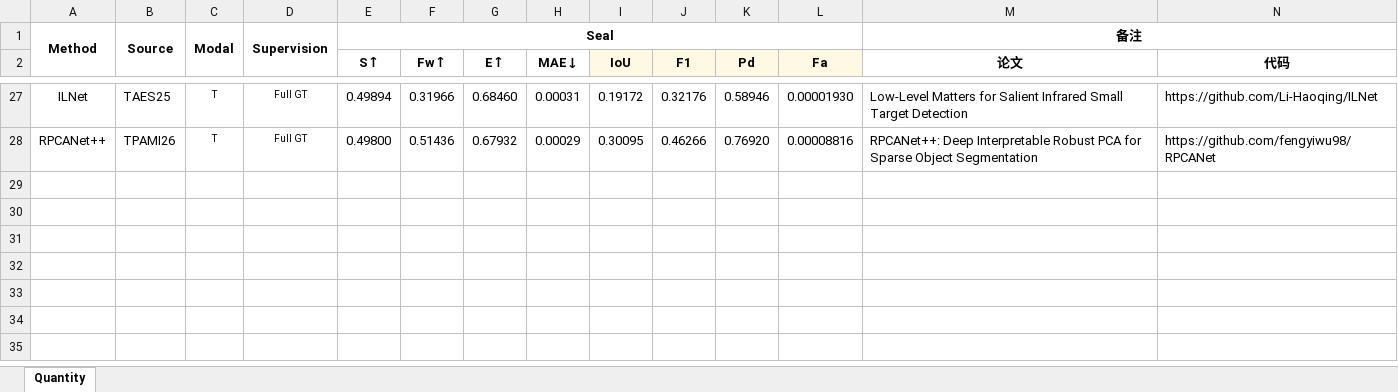
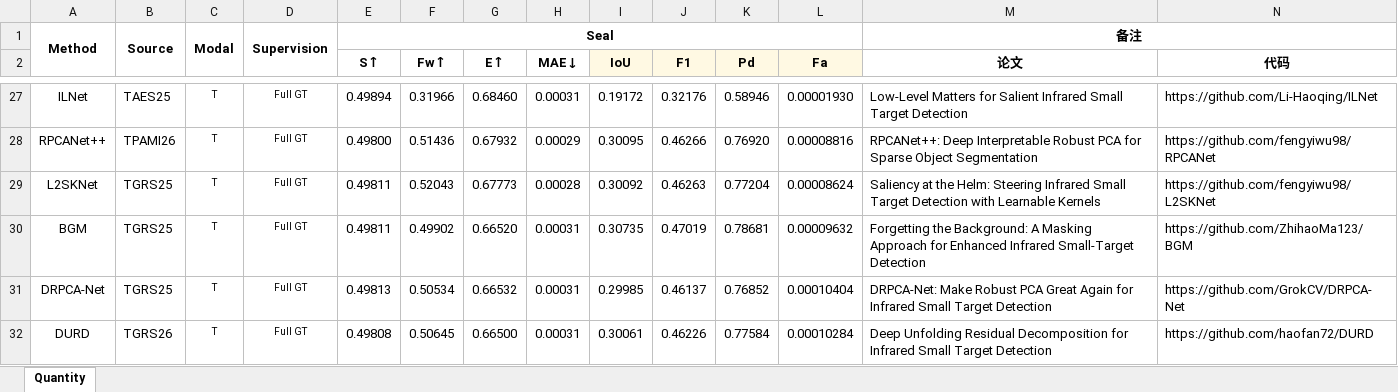
Before and after one commit to YuqiWang-code/Seal_Model_Reproduction, an Excel workbook: docs/Seal量化SOTA表.xlsx, sheet Quantity, drawn as a sheet; only a part is shown, gaps mark what is left out; values as stored, in another font and other column widths than the file's, no borders; conditional formats not drawn; rows hold the shown columns only; the diff names each change by its address in the sheet, - before the commit and + after, or states it on an @@ line.

Commit message:
第三批全监督基线（L2SKNet/BGM/DRPCA-Net/DURD）入表，12 个方法凑满；生成二值定性预测图
- 四个 2025–2026 方法在 Seal train 训练、val 选权、test 出八项指标，填入表中第 29~32 行
- 修正训练细节：L2SKNet/BGM 模型输出为概率 -> 概率空间 dataset 级 IoU；DRPCA-Net lr 3e-5；DURD lr 1e-4
- docs 新增 4 份实验记录 + Seal定性对比图.md + 定性样例清单；两份汇总表补入第三批
- tools 新增二值化/选样/拼图脚本；服务器已生成 12 方法 + Ours 各 1983 张 test_binary 与 13 行面板
- AGENTS.md 更新到 12 个基线、第 21~32 行、定性图约定；README 同步

```diff
--- a/docs/Seal量化SOTA表.xlsx (sheet Quantity)
+++ b/docs/Seal量化SOTA表.xlsx (sheet Quantity)
+row 29: L2SKNet | TGRS25 | T | Full GT | 0.49811 | 0.52043 | 0.67773 | 0.00028 | 0.30092 | 0.46263 | 0.77204 | 0.00008624 | Saliency at the Helm: Steering Infrared Small Target Detection with Learnable Kernels | https://github.com/fengyiwu98/L2SKNet
+row 30: BGM | TGRS25 | T | Full GT | 0.49811 | 0.49902 | 0.66520 | 0.00031 | 0.30735 | 0.47019 | 0.78681 | 0.00009632 | Forgetting the Background: A Masking Approach for Enhanced Infrared Small-Target Detection | https://github.com/ZhihaoMa123/BGM
+row 31: DRPCA-Net | TGRS25 | T | Full GT | 0.49813 | 0.50534 | 0.66532 | 0.00031 | 0.29985 | 0.46137 | 0.76852 | 0.00010404 | DRPCA-Net: Make Robust PCA Great Again for Infrared Small Target Detection | https://github.com/GrokCV/DRPCA-Net
+row 32: DURD | TGRS26 | T | Full GT | 0.49808 | 0.50645 | 0.66500 | 0.00031 | 0.30061 | 0.46226 | 0.77584 | 0.00010284 | Deep Unfolding Residual Decomposition for Infrared Small Target Detection | https://github.com/haofan72/DURD
```
Also changed, not shown: 31 other files.
